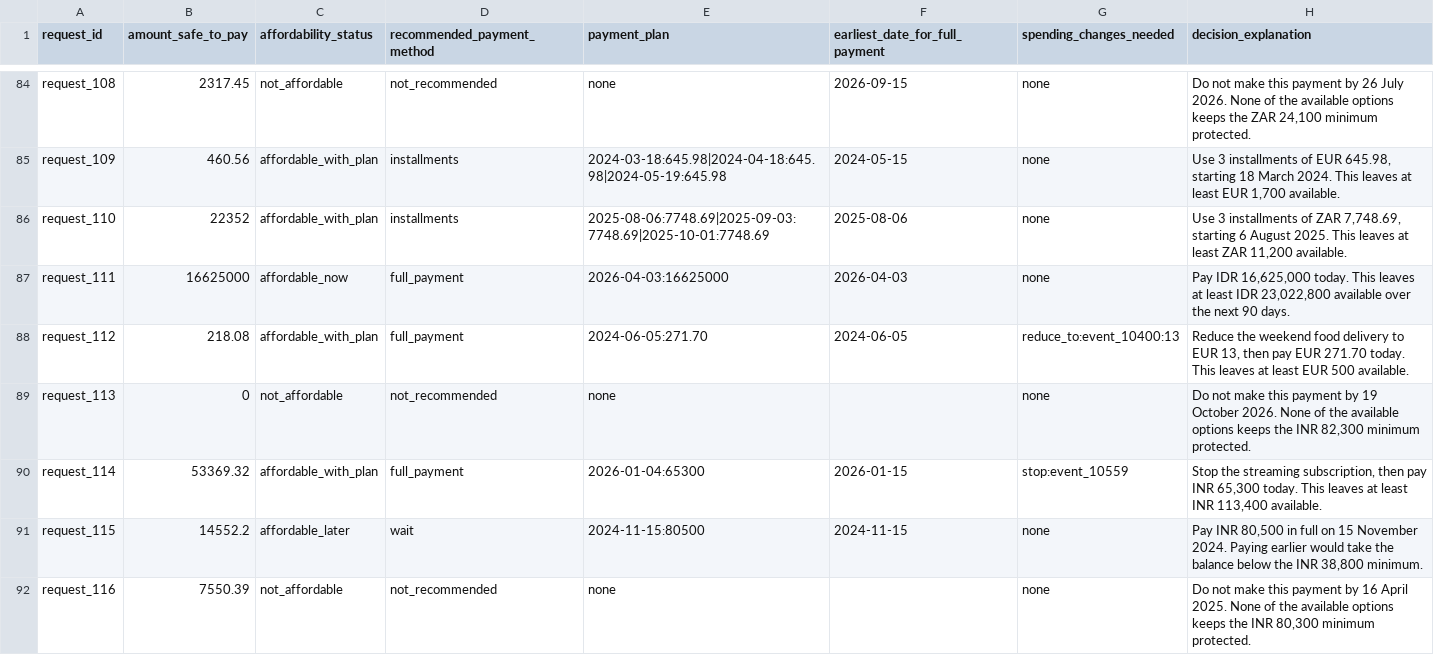
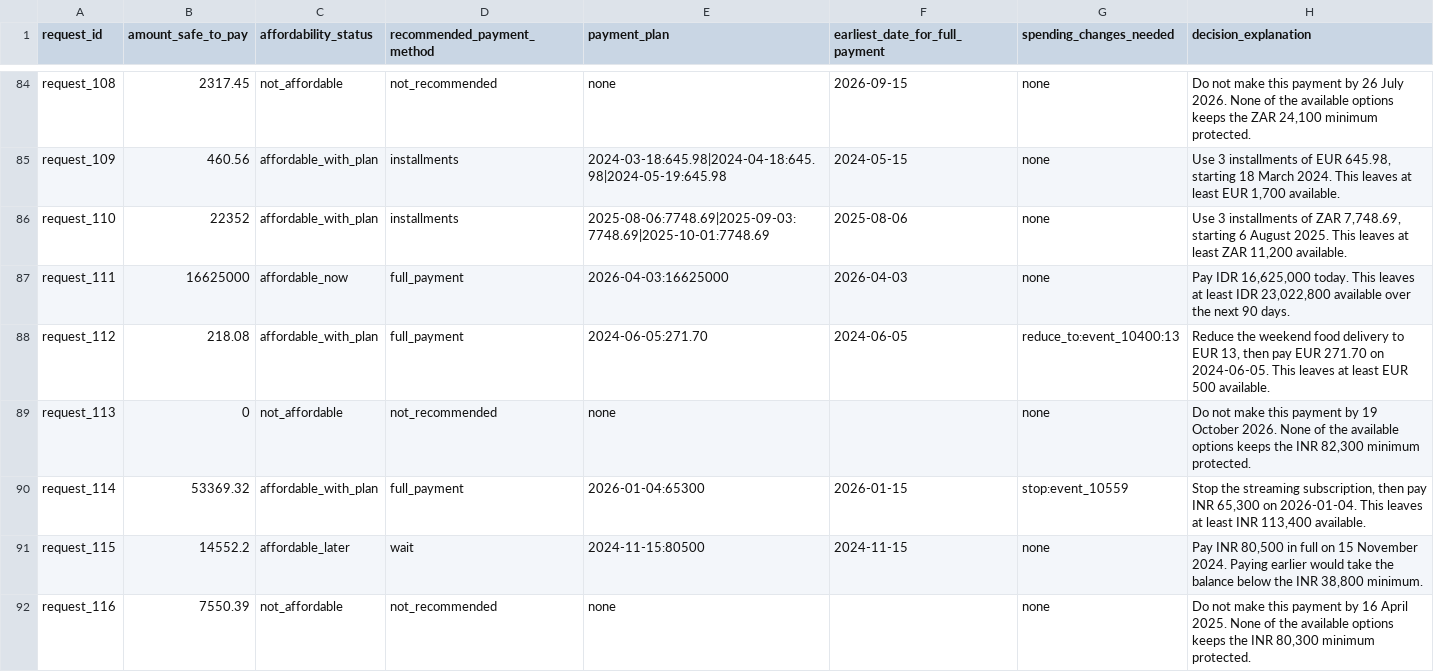
Before and after one commit to varunaditya27/penny, a CSV file: output.csv, drawn as a sheet; only a part is shown, gaps mark what is left out; the diff covers the shown part only.

```diff
--- a/output.csv
+++ b/output.csv
@@ -87,5 +87,5 @@ request_110,22352,affordable_with_plan,installments,2025-08-06:7748.69|2025-09-0
 request_111,16625000,affordable_now,full_payment,2026-04-03:16625000,2026-04-03,none,"Pay IDR 16,625,000 today. This leaves at least IDR 23,022,800 available over the next 90 days."
-request_112,218.08,affordable_with_plan,full_payment,2024-06-05:271.70,2024-06-05,reduce_to:event_10400:13,"Reduce the weekend food delivery to EUR 13, then pay EUR 271.70 today. This leaves at least EUR 500 available."
+request_112,218.08,affordable_with_plan,full_payment,2024-06-05:271.70,2024-06-05,reduce_to:event_10400:13,"Reduce the weekend food delivery to EUR 13, then pay EUR 271.70 on 2024-06-05. This leaves at least EUR 500 available."
 request_113,0,not_affordable,not_recommended,none,,none,"Do not make this payment by 19 October 2026. None of the available options keeps the INR 82,300 minimum protected."
-request_114,53369.32,affordable_with_plan,full_payment,2026-01-04:65300,2026-01-15,stop:event_10559,"Stop the streaming subscription, then pay INR 65,300 today. This leaves at least INR 113,400 available."
+request_114,53369.32,affordable_with_plan,full_payment,2026-01-04:65300,2026-01-15,stop:event_10559,"Stop the streaming subscription, then pay INR 65,300 on 2026-01-04. This leaves at least INR 113,400 available."
 request_115,14552.2,affordable_later,wait,2024-11-15:80500,2024-11-15,none,"Pay INR 80,500 in full on 15 November 2024. Paying earlier would take the balance below the INR 38,800 minimum."
```
Also changed, not shown: 17 edited cells elsewhere in this file, 7 other files.
